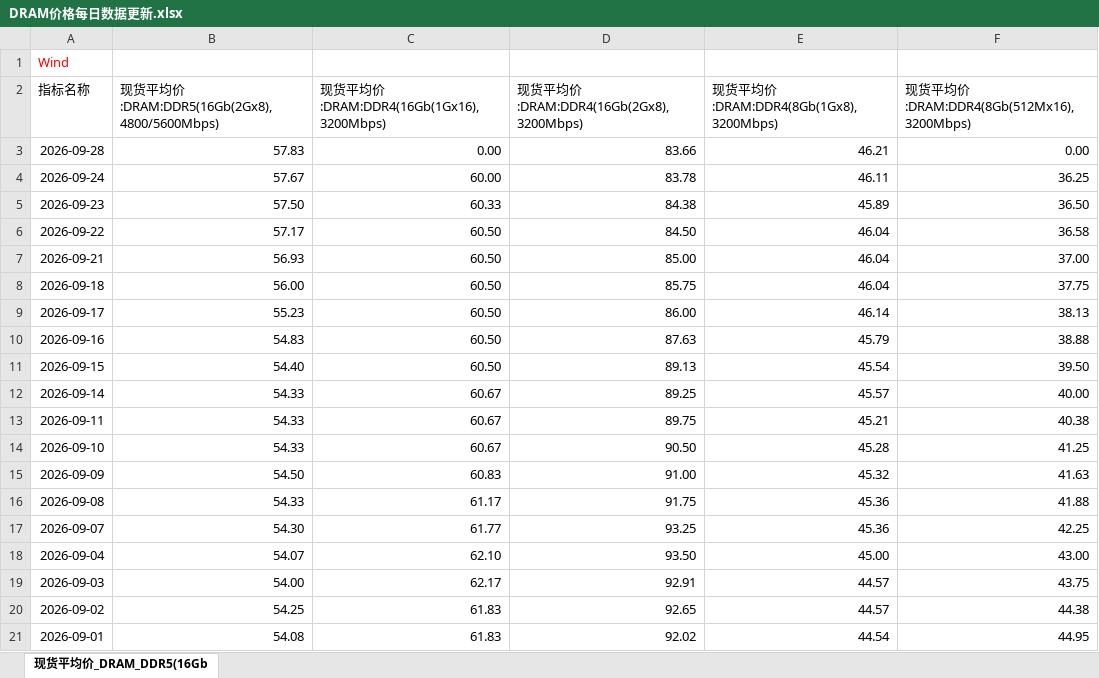
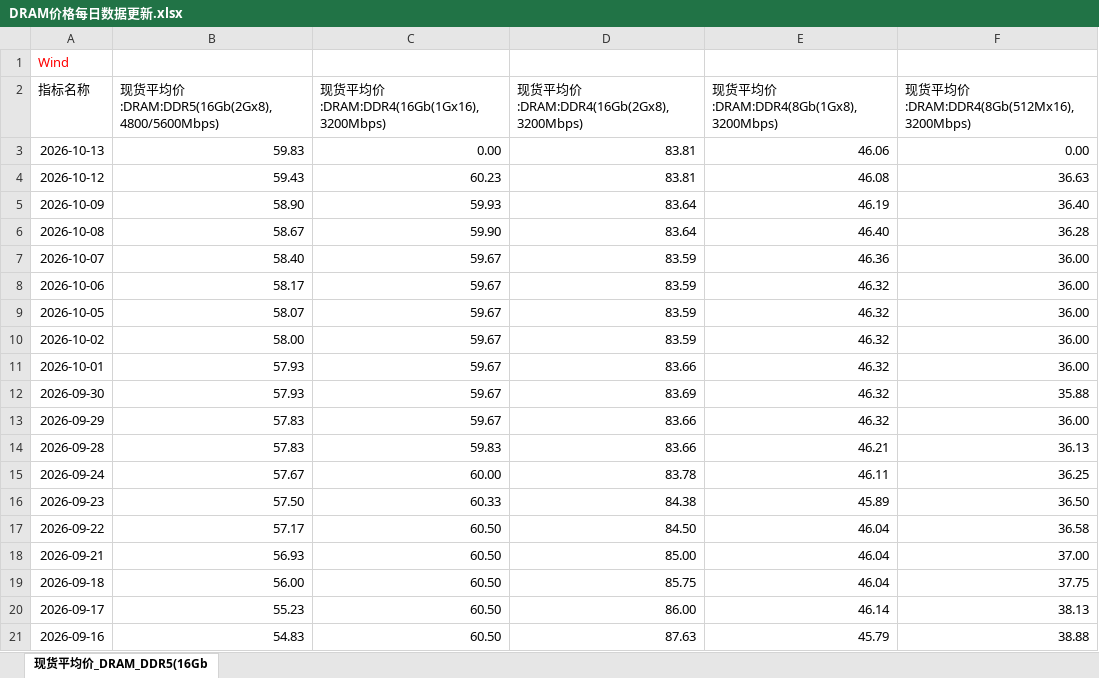
Before and after one commit to Jareddeng/memory-visualization-dashboard, an Excel workbook: edb_data/DRAM价格每日数据更新.xlsx, sheet 现货平均价_DRAM_DDR5(16Gb, drawn as a sheet; only a part is shown; the shorter side is filled out with more unchanged rows; values as stored, in another font and other column widths than the file's, no borders; addresses are those after the commit; the diff names each change by its address in the sheet, - before the commit and + after, or states it on an @@ line.

```diff
--- a/edb_data/DRAM价格每日数据更新.xlsx (sheet 现货平均价_DRAM_DDR5(16Gb)
+++ b/edb_data/DRAM价格每日数据更新.xlsx (sheet 现货平均价_DRAM_DDR5(16Gb)
+row 3: 2026-10-13 | 59.83 | 0.00 | 83.81 | 46.06 | 0.00
+row 4: 2026-10-12 | 59.43 | 60.23 | 83.81 | 46.08 | 36.63
+row 5: 2026-10-09 | 58.90 | 59.93 | 83.64 | 46.19 | 36.40
+row 6: 2026-10-08 | 58.67 | 59.90 | 83.64 | 46.40 | 36.28
+row 7: 2026-10-07 | 58.40 | 59.67 | 83.59 | 46.36 | 36.00
+row 8: 2026-10-06 | 58.17 | 59.67 | 83.59 | 46.32 | 36.00
+row 9: 2026-10-05 | 58.07 | 59.67 | 83.59 | 46.32 | 36.00
+row 10: 2026-10-02 | 58.00 | 59.67 | 83.59 | 46.32 | 36.00
+row 11: 2026-10-01 | 57.93 | 59.67 | 83.66 | 46.32 | 36.00
+row 12: 2026-09-30 | 57.93 | 59.67 | 83.69 | 46.32 | 35.88
+row 13: 2026-09-29 | 57.83 | 59.67 | 83.66 | 46.32 | 36.00
-C14: 0.00
+C14: 59.83
-F14: 0.00
+F14: 36.13
```
Also changed, not shown: edb_data/DRAM合约平均价格.xlsx, edb_data/NAND合约平均价格.xlsx, 1 other file.
